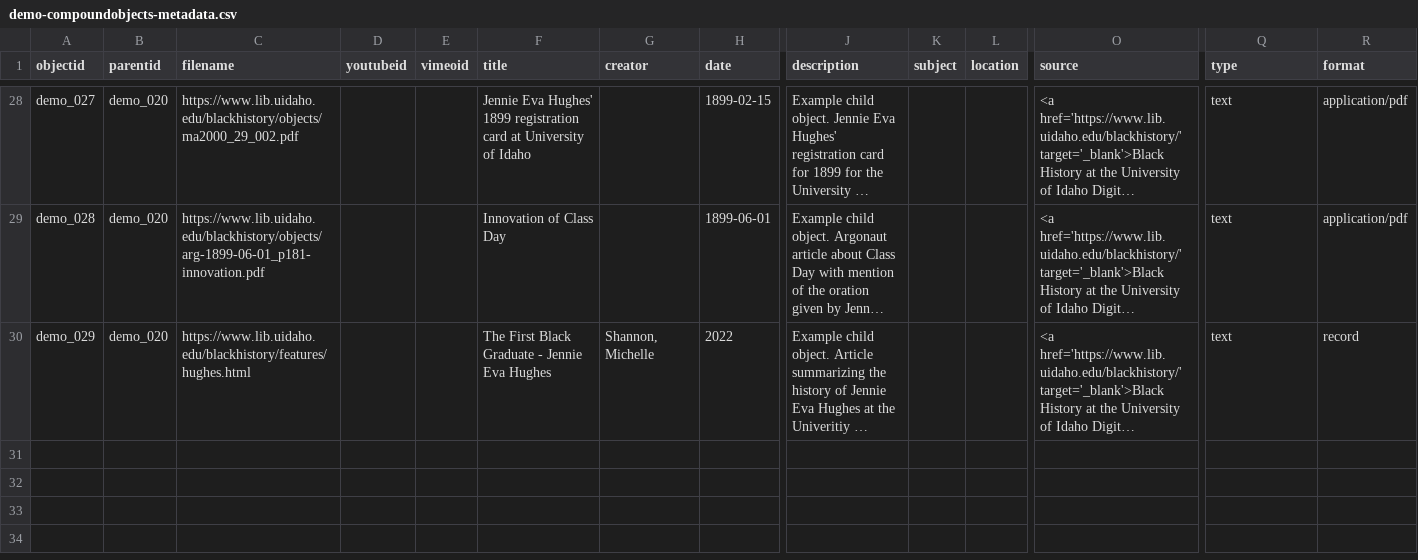
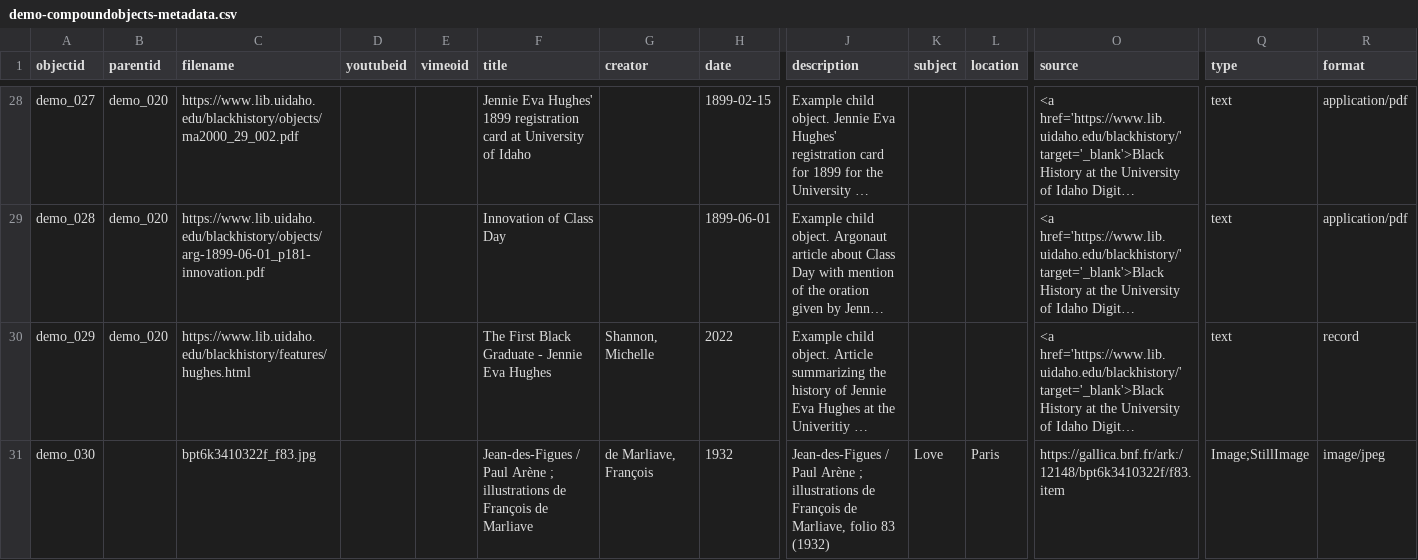
Before and after one commit to AlexandreWa/visit-cards, a CSV file: _data/demo-compoundobjects-metadata.csv, drawn as a sheet; only a part is shown, gaps mark what is left out; long unchanged cells end in …; rows hold the shown columns only; the diff names each change by its address in the sheet, - before the commit and + after, or states it on an @@ line.

```diff
--- a/_data/demo-compoundobjects-metadata.csv
+++ b/_data/demo-compoundobjects-metadata.csv
+row 31: demo_030 |  | bpt6k3410322f_f83.jpg |  |  | Jean-des-Figues / Paul Arène ; illustrations de François de Marliave | de Marliave, François | 1932 | Jean-des-Figues / Paul Arène ; illustrations de François de Marliave, folio 83 (1932) | Love | Paris | https://gallica.bnf.fr/ark:/12148/bpt6k3410322f/f83.item | Image;StillImage | image/jpeg
```
Also changed, not shown: 2 other files.
